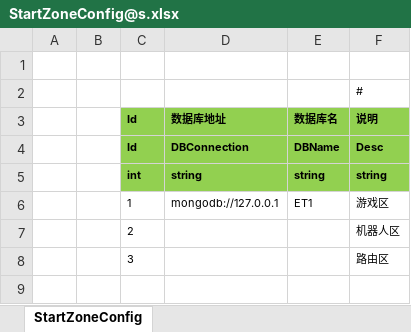
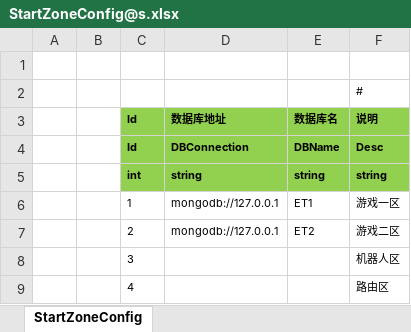
Before and after one commit to ReidChenJX/GameServer, an Excel workbook: Unity/Assets/Config/Excel/StartConfig/Localhost/StartZoneConfig@s.xlsx, sheet StartZoneConfig, drawn as a sheet; values as stored, in another font and other column widths than the file's, no borders; removed rows and columns are numbered as before the commit, all else as after; the diff names each change by its address in the sheet, - before the commit and + after, or states it on an @@ line.

```diff
--- a/Unity/Assets/Config/Excel/StartConfig/Localhost/StartZoneConfig@s.xlsx (sheet StartZoneConfig)
+++ b/Unity/Assets/Config/Excel/StartConfig/Localhost/StartZoneConfig@s.xlsx (sheet StartZoneConfig)
-F6 (说明): 游戏区
+F6 (说明): 游戏一区
-row 7:  |  | 2 |  |  | 机器人区
+row 7:  |  | 2 | mongodb://127.0.0.1 | ET2 | 游戏二区
-F8 (说明): 路由区
+F8 (说明): 机器人区
+row 9:  |  | 4 |  |  | 路由区
```
Also changed, not shown: Unity/Assets/Config/Excel/StartConfig/Localhost/StartSceneConfig@s.xlsx, 45 other files.
